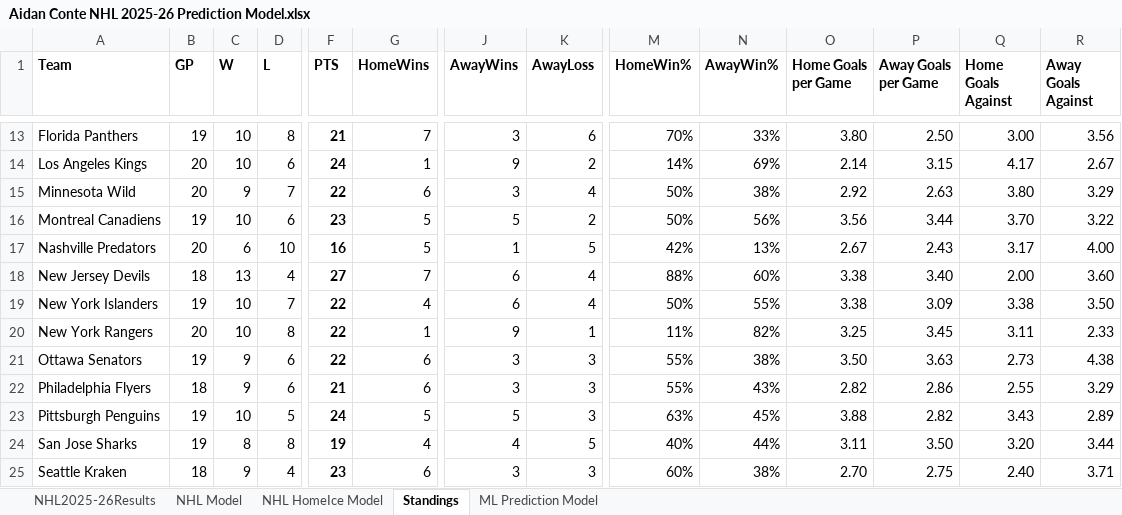
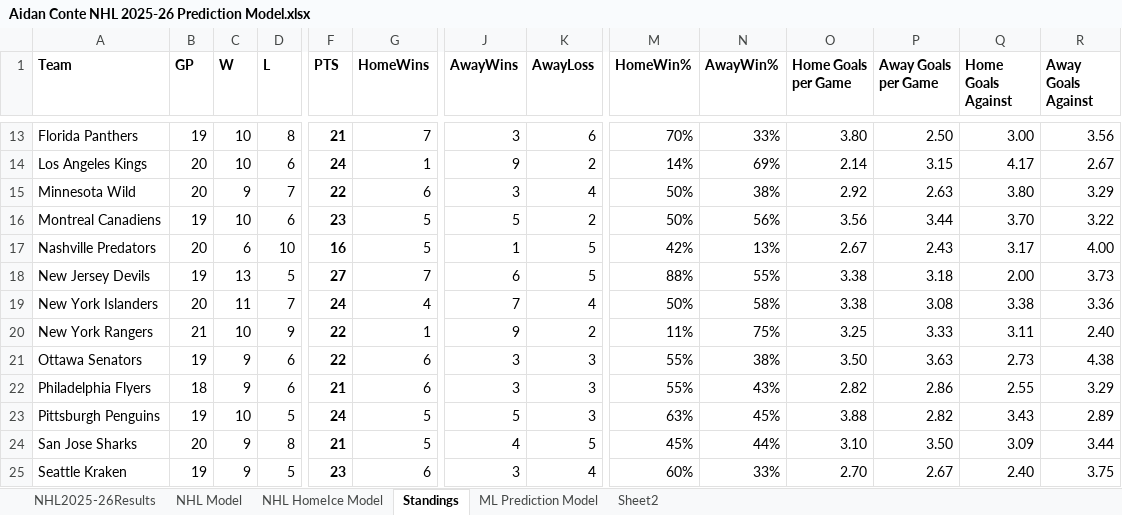
Before and after one commit to AidzNasty/NHL-Prediction-Model, an Excel workbook: Aidan Conte NHL 2025-26 Prediction Model.xlsx, sheet Standings, drawn as a sheet; only a part is shown, gaps mark what is left out; values as stored, in another font and other column widths than the file's, no borders; table styles not drawn; the diff covers the shown part only; the diff names each change by its address in the sheet, - before the commit and + after, or states it on an @@ line.

```diff
--- a/Aidan Conte NHL 2025-26 Prediction Model.xlsx (sheet Standings)
+++ b/Aidan Conte NHL 2025-26 Prediction Model.xlsx (sheet Standings)
+sheet tab: Sheet2
-B18 (GP): 18
+B18 (GP): 19
-D18 (L): 4
+D18 (L): 5
-K18 (AwayLoss): 4
+K18 (AwayLoss): 5
-N18 (AwayWin%): 60%
+N18 (AwayWin%): 55%
-P18 (Away Goals per Game): 3.40
+P18 (Away Goals per Game): 3.18
-R18 (Away Goals Against): 3.60
+R18 (Away Goals Against): 3.73
-B19 (GP): 19
+B19 (GP): 20
-C19 (W): 10
+C19 (W): 11
-F19 (PTS): 22
+F19 (PTS): 24
-J19 (AwayWins): 6
+J19 (AwayWins): 7
-N19 (AwayWin%): 55%
+N19 (AwayWin%): 58%
-P19 (Away Goals per Game): 3.09
+P19 (Away Goals per Game): 3.08
-R19 (Away Goals Against): 3.50
+R19 (Away Goals Against): 3.36
-B20 (GP): 20
+B20 (GP): 21
-D20 (L): 8
+D20 (L): 9
-K20 (AwayLoss): 1
+K20 (AwayLoss): 2
-N20 (AwayWin%): 82%
+N20 (AwayWin%): 75%
-P20 (Away Goals per Game): 3.45
+P20 (Away Goals per Game): 3.33
-R20 (Away Goals Against): 2.33
+R20 (Away Goals Against): 2.40
-B24 (GP): 19
+B24 (GP): 20
-C24 (W): 8
+C24 (W): 9
-F24 (PTS): 19
+F24 (PTS): 21
-G24 (HomeWins): 4
+G24 (HomeWins): 5
-M24 (HomeWin%): 40%
+M24 (HomeWin%): 45%
-O24 (Home Goals per Game): 3.11
+O24 (Home Goals per Game): 3.10
-Q24 (Home Goals Against): 3.20
+Q24 (Home Goals Against): 3.09
-B25 (GP): 18
+B25 (GP): 19
-D25 (L): 4
+D25 (L): 5
-K25 (AwayLoss): 3
+K25 (AwayLoss): 4
-N25 (AwayWin%): 38%
+N25 (AwayWin%): 33%
-P25 (Away Goals per Game): 2.75
+P25 (Away Goals per Game): 2.67
-R25 (Away Goals Against): 3.71
+R25 (Away Goals Against): 3.75
```
Also changed, not shown: 74 edited cells elsewhere in this sheet, sheet NHL HomeIce Model, sheet NHL Model, sheet ML Prediction Model, sheet NHL2025-26Results.
